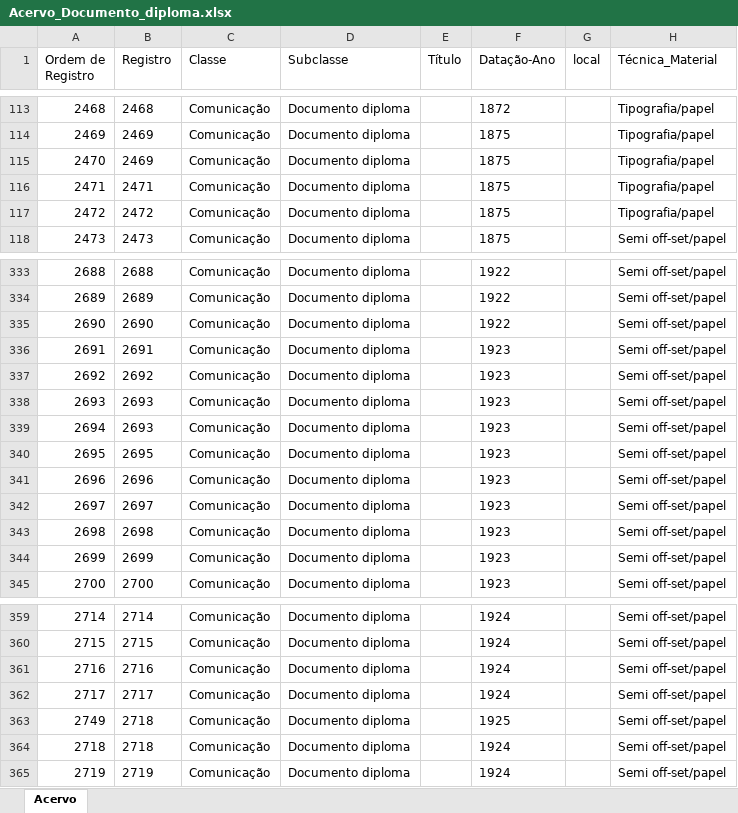
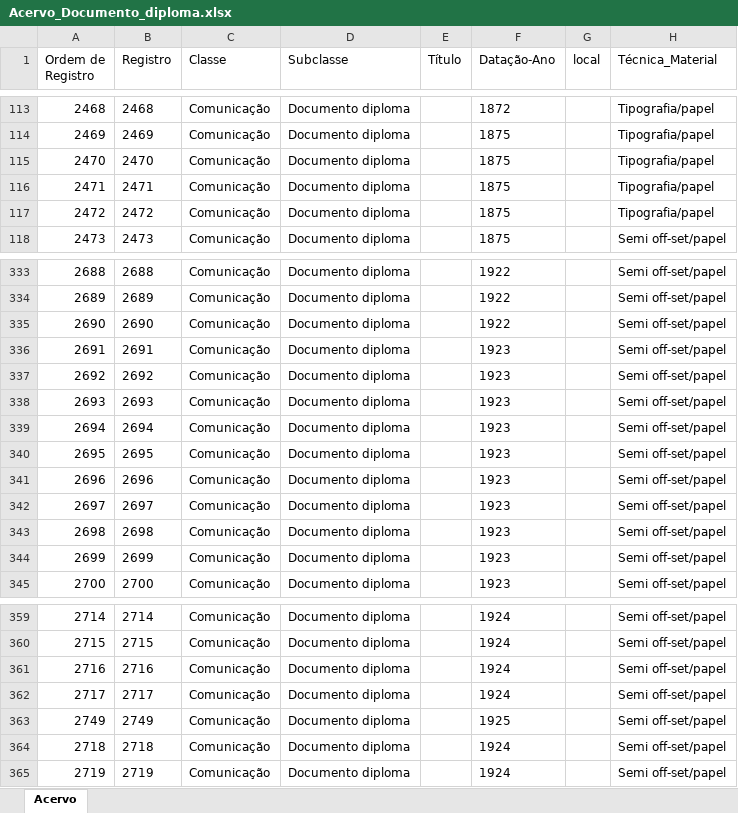
Before and after one commit to dmcallan/mdjvi, an Excel workbook: acervo separado/Acervo_Documento_diploma.xlsx, sheet Acervo, drawn as a sheet; only a part is shown, gaps mark what is left out; values as stored, in another font and other column widths than the file's, no borders; charts and pictures not drawn; the diff names each change by its address in the sheet, - before the commit and + after, or states it on an @@ line.

```diff
--- a/acervo separado/Acervo_Documento_diploma.xlsx (sheet Acervo)
+++ b/acervo separado/Acervo_Documento_diploma.xlsx (sheet Acervo)
-B115 (Registro): 2469
+B115 (Registro): 2470
-B339 (Registro): 2693
+B339 (Registro): 2694
-B363 (Registro): 2718
+B363 (Registro): 2749
```
Also changed, not shown: charts or pictures, acervo separado/Acervo_Escultura.xlsx, acervo separado/Acervo_Gravura.xlsx, 38 other files.
